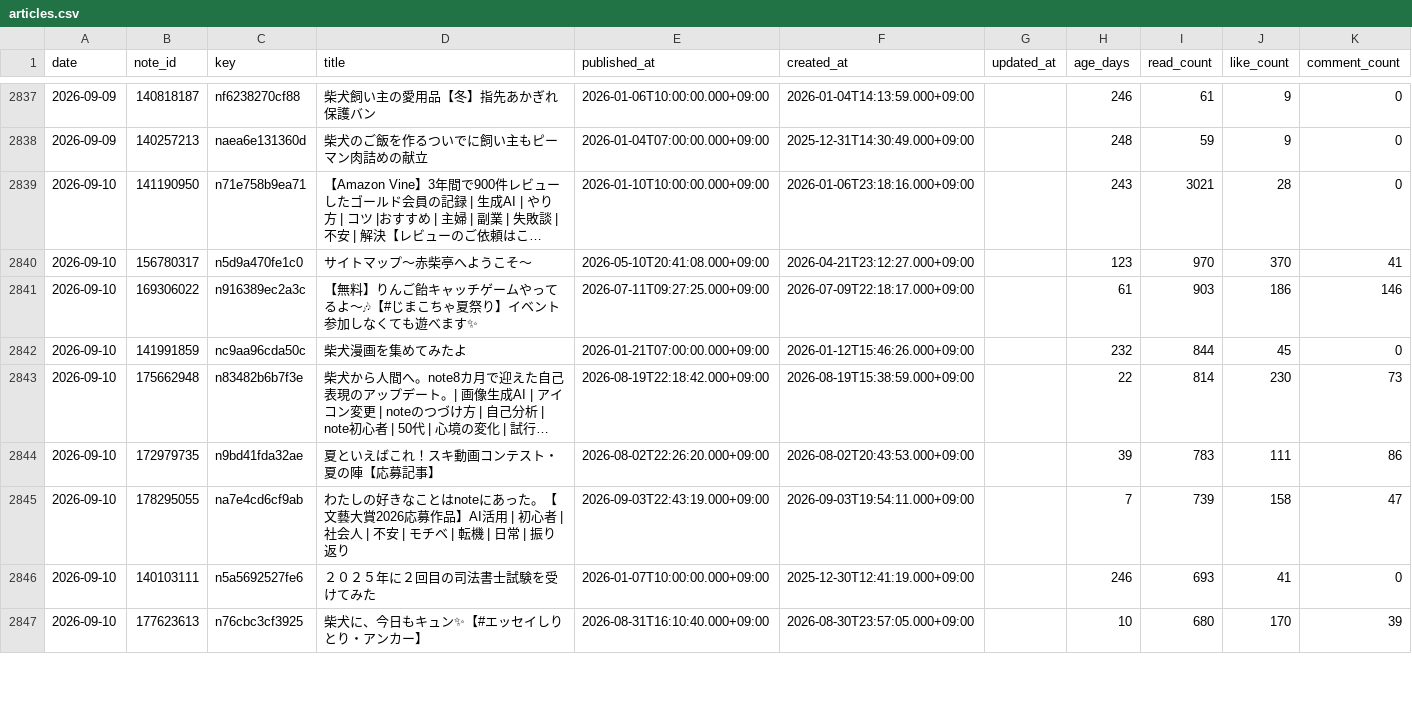
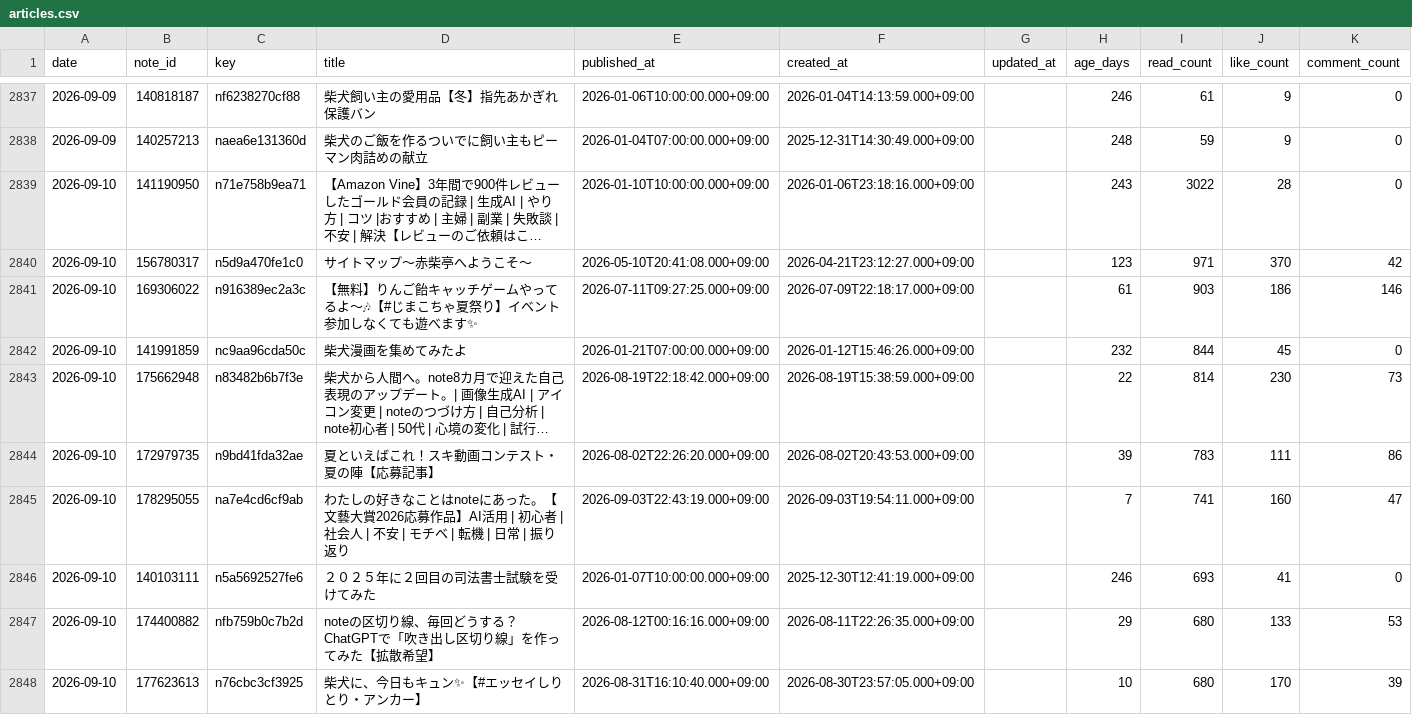
Before and after one commit to thinkingshiba0526-dot/note-stats-dashboard, a CSV file: data/articles.csv, drawn as a sheet; only a part is shown, gaps mark what is left out; long unchanged cells end in …; the diff covers the shown part only; the diff names each change by its address in the sheet, - before the commit and + after, or states it on an @@ line.

```diff
--- a/data/articles.csv
+++ b/data/articles.csv
-I2839 (read_count): 3021
+I2839 (read_count): 3022
-I2840 (read_count): 970
+I2840 (read_count): 971
-K2840 (comment_count): 41
+K2840 (comment_count): 42
-I2845 (read_count): 739
+I2845 (read_count): 741
-J2845 (like_count): 158
+J2845 (like_count): 160
+row 2847: 2026-09-10 | 174400882 | nfb759b0c7b2d | noteの区切り線、毎回どうする？ChatGPTで「吹き出し区切り線」を作ってみた【拡散希望】 | 2026-08-12T00:16:16.000+09:00 | 2026-08-11T22:26:35.000+09:00 |  | 29 | 680 | 133 | 53
```
Also changed, not shown: 1 added row, 2 removed rows and 5 edited cells elsewhere in this file, data/asset_articles.csv, data/daily_summary.csv, 4 other files.
